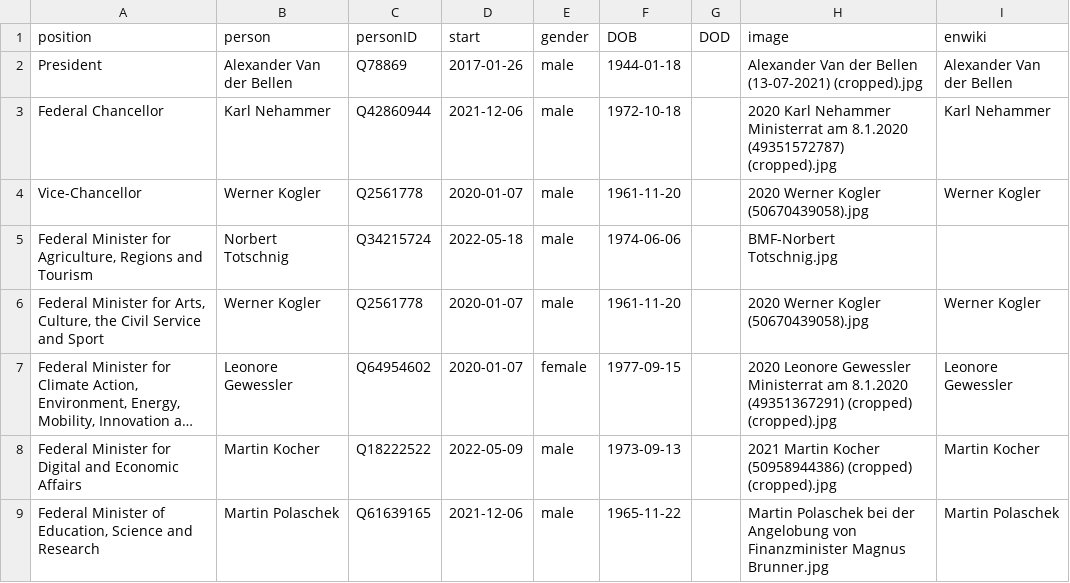
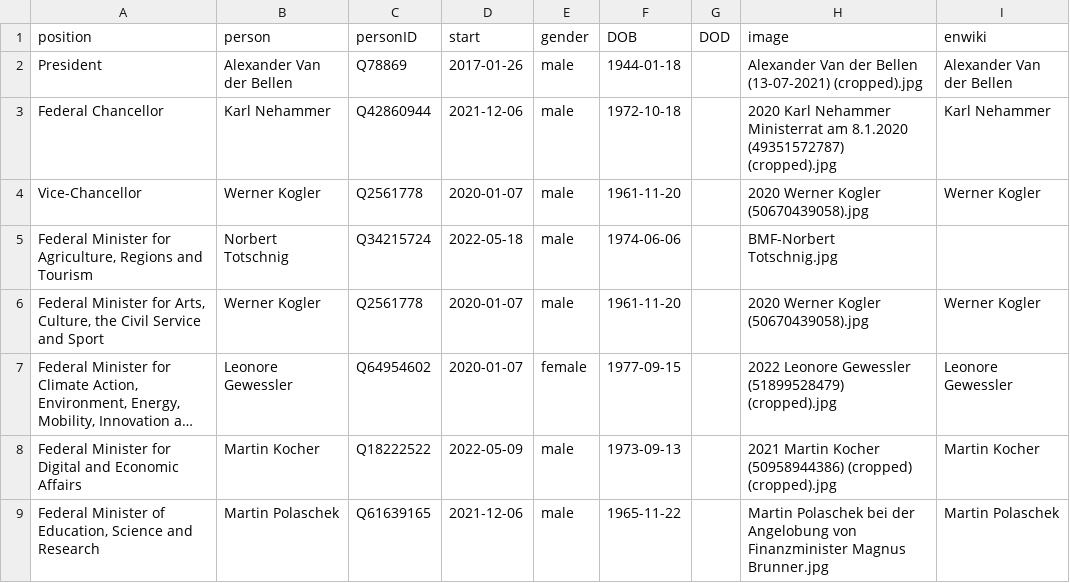
Before and after one commit to every-politician-scrapers/austria-cabinet, a CSV file: html/current.csv, drawn as a sheet; only a part is shown; long unchanged cells end in …; the diff names each change by its address in the sheet, - before the commit and + after, or states it on an @@ line.

```diff
--- a/html/current.csv
+++ b/html/current.csv
-H7 (image): 2020 Leonore Gewessler Ministerrat am 8.1.2020 (49351367291) (cropped) (cropped).jpg
+H7 (image): 2022 Leonore Gewessler (51899528479) (cropped).jpg
```
Also changed, not shown: html/holders21.csv, html/legislators.csv.
